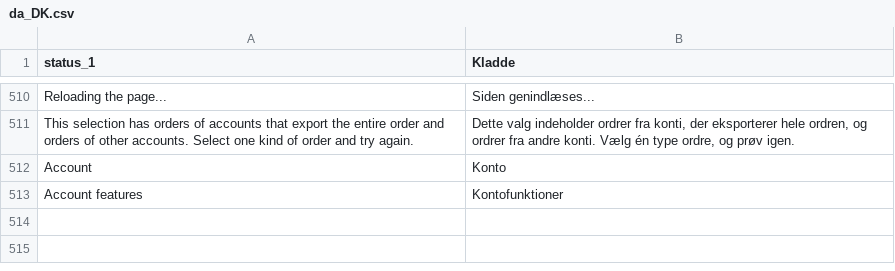
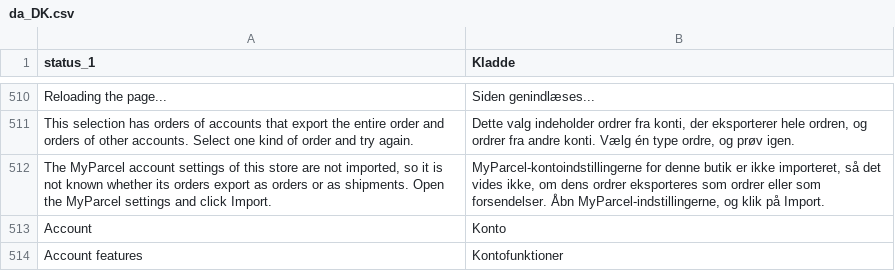
Before and after one commit to myparcelnl/magento, a CSV file: i18n/da_DK.csv, drawn as a sheet; only a part is shown, gaps mark what is left out; the diff names each change by its address in the sheet, - before the commit and + after, or states it on an @@ line.

```diff
--- a/i18n/da_DK.csv
+++ b/i18n/da_DK.csv
+row 512: The MyParcel account settings of this store are not imported, so it is not known whether its orders export as orders or as shipments. Open the MyParcel settings and click Import. | MyParcel-kontoindstillingerne for denne butik er ikke importeret, så det vides ikke, om dens ordrer eksporteres som ordrer eller som forsendelser. Åbn MyParcel-indstillingerne, og klik på Import.
```
Also changed, not shown: i18n/de_DE.csv, i18n/fr_FR.csv, 13 other files.
